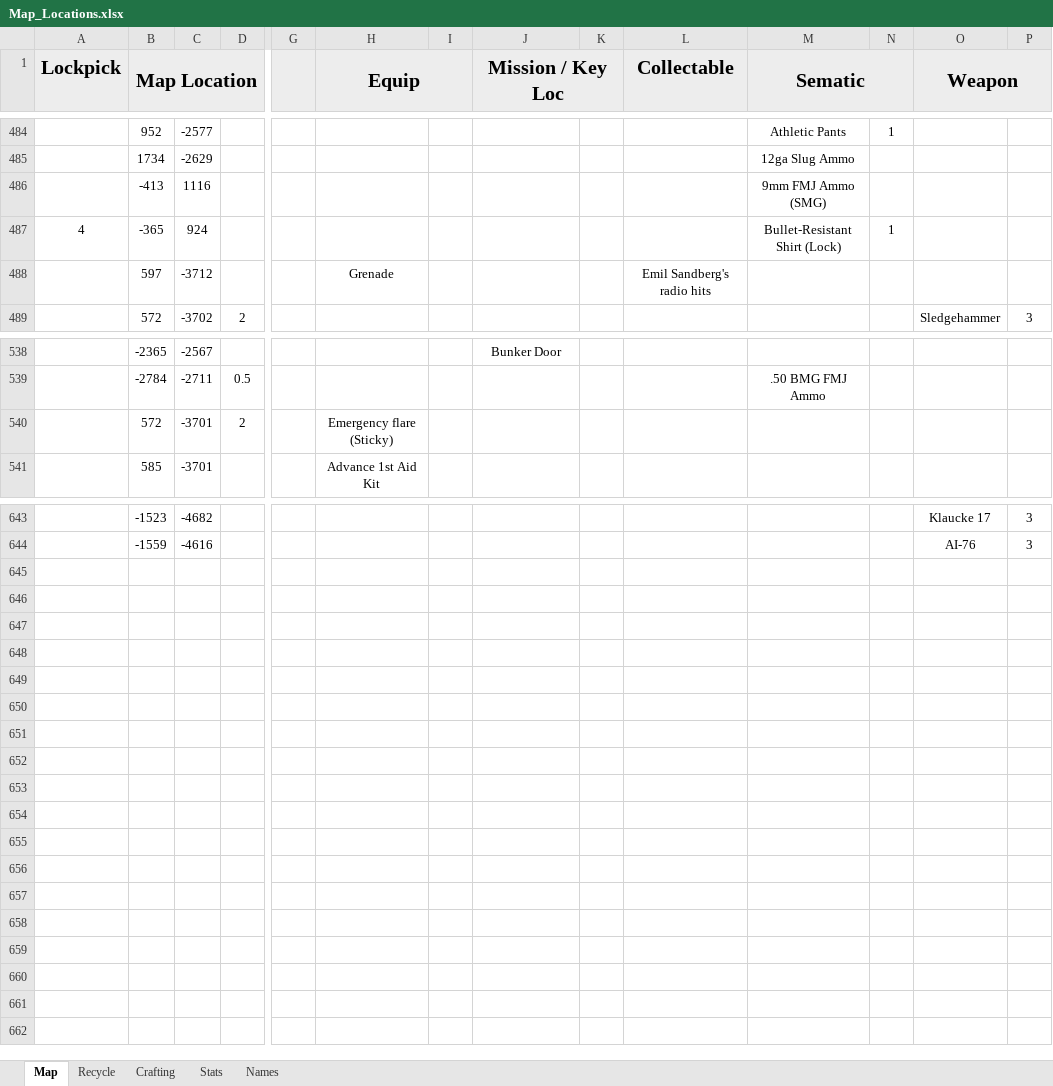
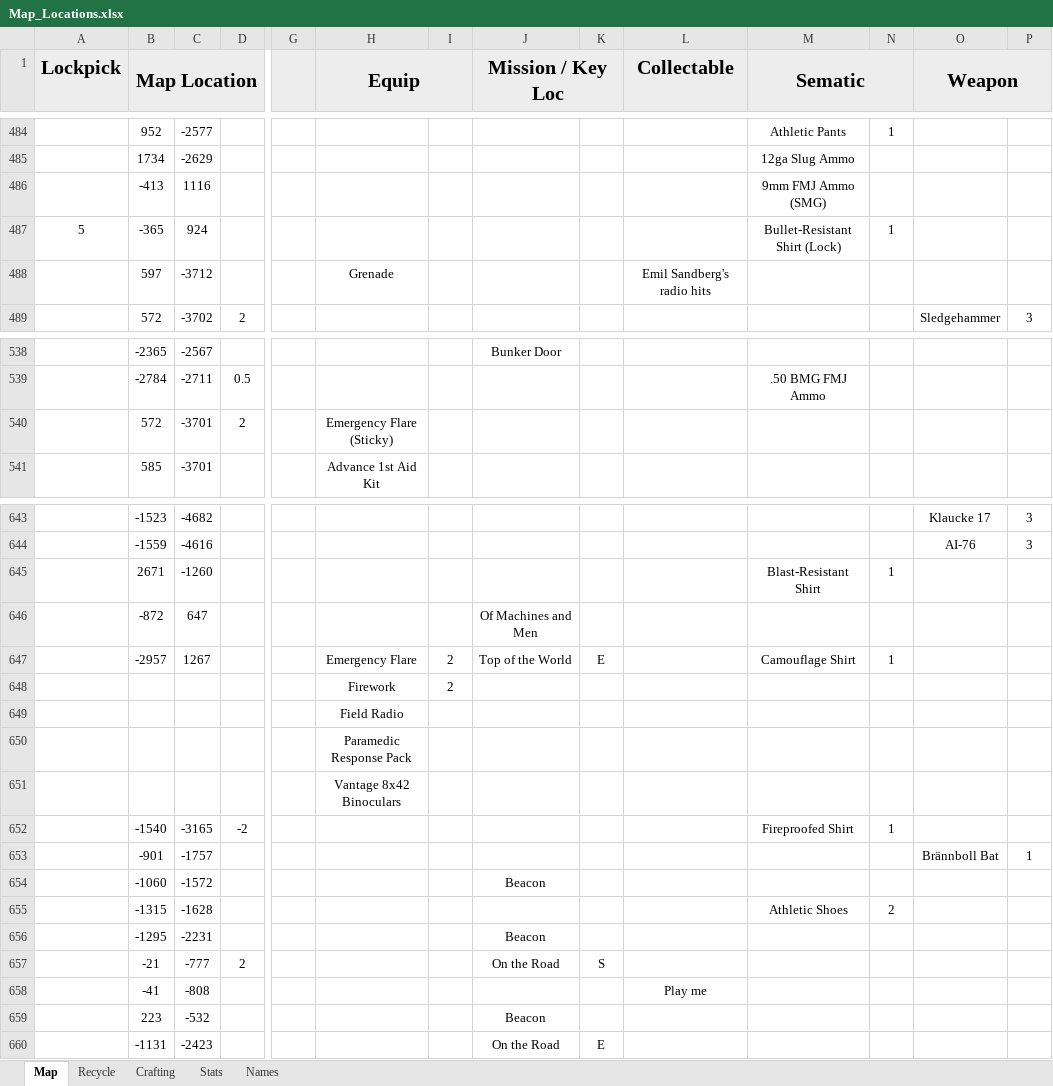
Before and after one commit to Tue-MaTocky/GenZero, an Excel workbook: Map_Locations.xlsx, sheet Map, drawn as a sheet; only a part is shown, gaps mark what is left out; values as stored, in another font and other column widths than the file's, no borders; rows hold the shown columns only; the diff covers the shown part only; the diff names each change by its address in the sheet, - before the commit and + after, or states it on an @@ line.

```diff
--- a/Map_Locations.xlsx (sheet Map)
+++ b/Map_Locations.xlsx (sheet Map)
-A487 (Lockpick): 4
+A487 (Lockpick): 5
-H540 (Equip): Emergency flare (Sticky)
+H540 (Equip): Emergency Flare (Sticky)
+row 645:  | 2671 | -1260 |  |  |  |  |  |  |  | Blast-Resistant Shirt | 1
+row 646:  | -872 | 647 |  |  |  |  | Of Machines and Men
+row 647:  | -2957 | 1267 |  |  | Emergency Flare | 2 | Top of the World | E |  | Camouflage Shirt | 1
+row 648:  |  |  |  |  | Firework | 2
+row 649:  |  |  |  |  | Field Radio
+row 650:  |  |  |  |  | Paramedic Response Pack
+row 651:  |  |  |  |  | Vantage 8x42 Binoculars
+row 652:  | -1540 | -3165 | -2 |  |  |  |  |  |  | Fireproofed Shirt | 1
+row 653:  | -901 | -1757 |  |  |  |  |  |  |  |  |  | Brännboll Bat | 1
+row 654:  | -1060 | -1572 |  |  |  |  | Beacon
+row 655:  | -1315 | -1628 |  |  |  |  |  |  |  | Athletic Shoes | 2
+row 656:  | -1295 | -2231 |  |  |  |  | Beacon
+row 657:  | -21 | -777 | 2 |  |  |  | On the Road | S
+row 658:  | -41 | -808 |  |  |  |  |  |  | Play me
+row 659:  | 223 | -532 |  |  |  |  | Beacon
+row 660:  | -1131 | -2423 |  |  |  |  | On the Road | E
```
Also changed, not shown: 1 edited cell elsewhere in this sheet, sheet Recycle, sheet Names.
